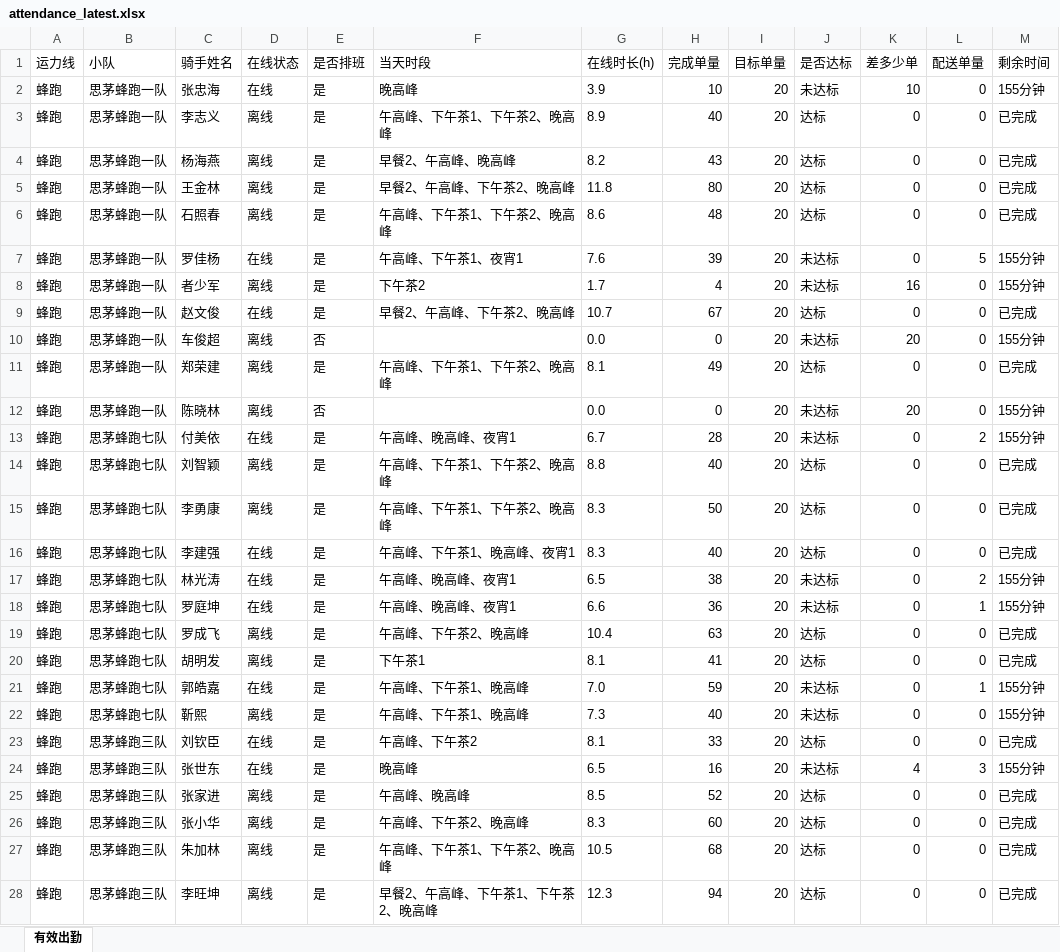
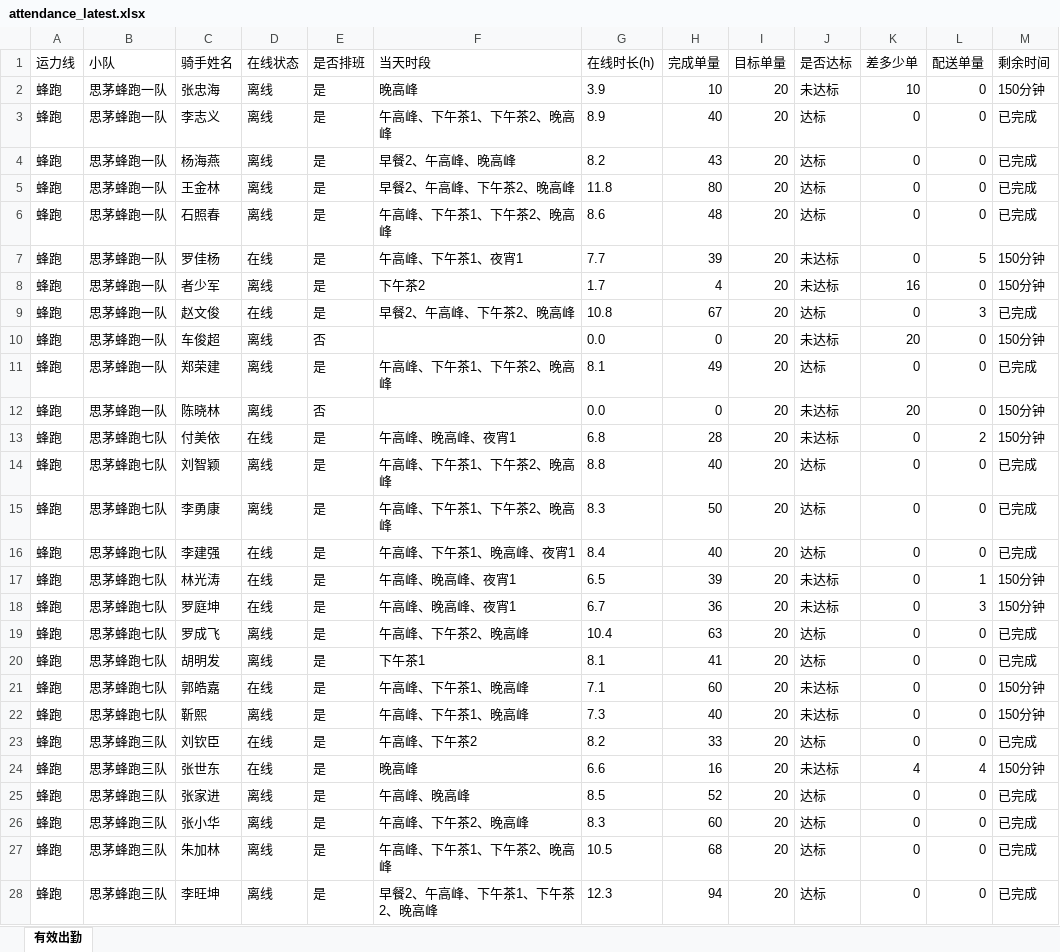
Before and after one commit to 424584635-png/dzt-dashboard, an Excel workbook: public/attendance_latest.xlsx, sheet 有效出勤, drawn as a sheet; only a part is shown; values as stored, in another font and other column widths than the file's, no borders; the diff covers the shown part only; the diff names each change by its address in the sheet, - before the commit and + after, or states it on an @@ line.

Commit message:
data: 202611112130 (227 骑手)

```diff
--- a/public/attendance_latest.xlsx (sheet 有效出勤)
+++ b/public/attendance_latest.xlsx (sheet 有效出勤)
-D2 (在线状态): 在线
+D2 (在线状态): 离线
-M2 (剩余时间): 155分钟
+M2 (剩余时间): 150分钟
-G7 (在线时长(h)): 7.6
+G7 (在线时长(h)): 7.7
-M7:M8 (剩余时间): 155分钟
+M7:M8 (剩余时间): 150分钟
-G9 (在线时长(h)): 10.7
+G9 (在线时长(h)): 10.8
-L9 (配送单量): 0
+L9 (配送单量): 3
-M10 (剩余时间): 155分钟
+M10 (剩余时间): 150分钟
-M12:M13 (剩余时间): 155分钟
+M12:M13 (剩余时间): 150分钟
-G13 (在线时长(h)): 6.7
+G13 (在线时长(h)): 6.8
-G16 (在线时长(h)): 8.3
+G16 (在线时长(h)): 8.4
-H17 (完成单量): 38
+H17 (完成单量): 39
-L17 (配送单量): 2
+L17 (配送单量): 1
-M17:M18 (剩余时间): 155分钟
+M17:M18 (剩余时间): 150分钟
-G18 (在线时长(h)): 6.6
+G18 (在线时长(h)): 6.7
-L18 (配送单量): 1
+L18 (配送单量): 3
-G21 (在线时长(h)): 7.0
+G21 (在线时长(h)): 7.1
-H21 (完成单量): 59
+H21 (完成单量): 60
-L21 (配送单量): 1
+L21 (配送单量): 0
-M21:M22 (剩余时间): 155分钟
+M21:M22 (剩余时间): 150分钟
-G23 (在线时长(h)): 8.1
+G23 (在线时长(h)): 8.2
-G24 (在线时长(h)): 6.5
+G24 (在线时长(h)): 6.6
-L24 (配送单量): 3
+L24 (配送单量): 4
-M24 (剩余时间): 155分钟
+M24 (剩余时间): 150分钟
```
Also changed, not shown: 121 edited cells elsewhere in this sheet, 7 other files.
